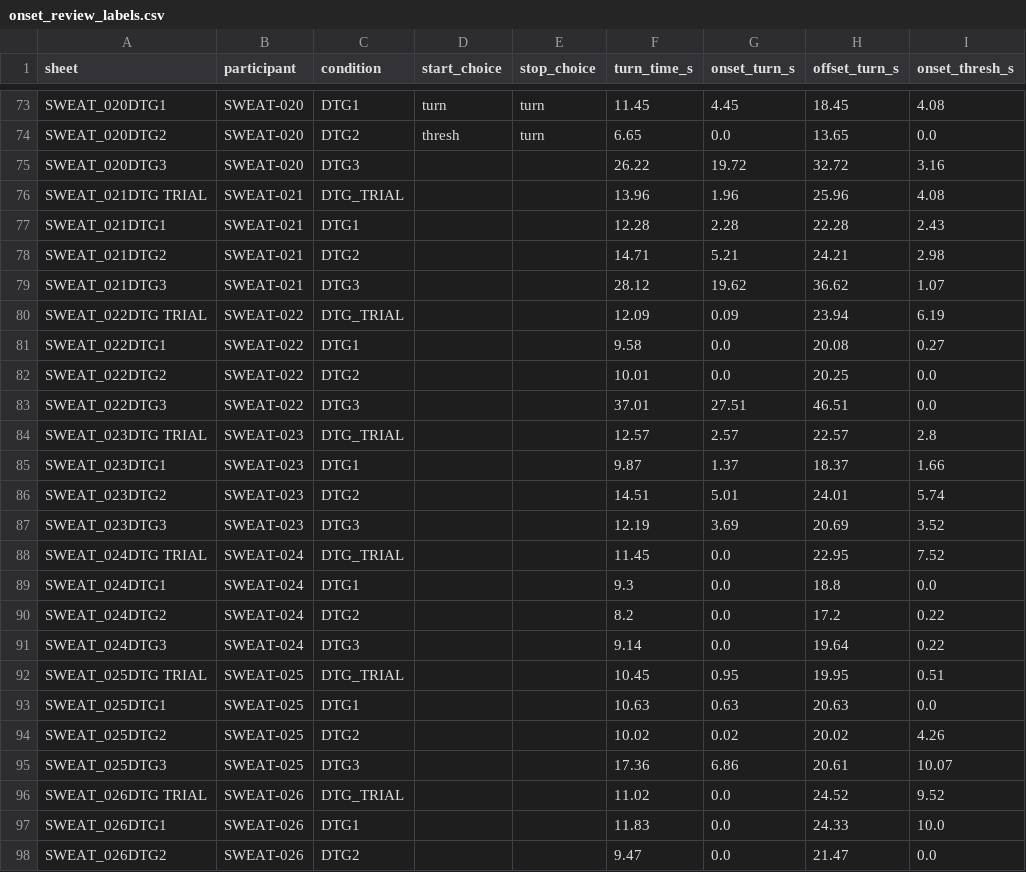
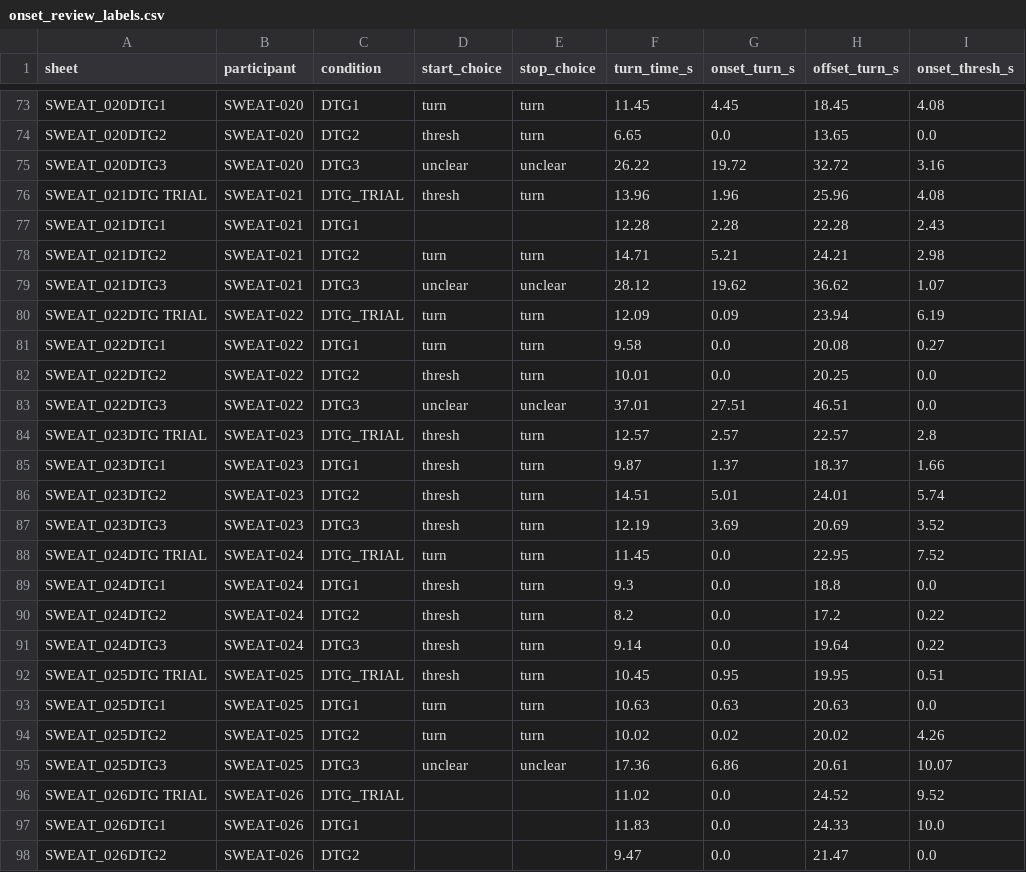
Before and after one commit to m-a-robinson/sweat-project, a CSV file: review/onset_review_labels.csv, drawn as a sheet; only a part is shown, gaps mark what is left out; the diff names each change by its address in the sheet, - before the commit and + after, or states it on an @@ line.

```diff
--- a/review/onset_review_labels.csv
+++ b/review/onset_review_labels.csv
-D75 (start_choice): (empty)
+D75 (start_choice): unclear
-E75 (stop_choice): (empty)
+E75 (stop_choice): unclear
-D76 (start_choice): (empty)
+D76 (start_choice): thresh
-E76 (stop_choice): (empty)
+E76 (stop_choice): turn
-D78 (start_choice): (empty)
+D78 (start_choice): turn
-E78 (stop_choice): (empty)
+E78 (stop_choice): turn
-D79 (start_choice): (empty)
+D79 (start_choice): unclear
-E79 (stop_choice): (empty)
+E79 (stop_choice): unclear
-D80:D81 (start_choice): (empty)
+D80:D81 (start_choice): turn
-E80:E82 (stop_choice): (empty)
+E80:E82 (stop_choice): turn
-D82 (start_choice): (empty)
+D82 (start_choice): thresh
-D83 (start_choice): (empty)
+D83 (start_choice): unclear
-E83 (stop_choice): (empty)
+E83 (stop_choice): unclear
-D84:D87 (start_choice): (empty)
+D84:D87 (start_choice): thresh
-E84:E94 (stop_choice): (empty)
+E84:E94 (stop_choice): turn
-D88 (start_choice): (empty)
+D88 (start_choice): turn
-D89:D92 (start_choice): (empty)
+D89:D92 (start_choice): thresh
-D93:D94 (start_choice): (empty)
+D93:D94 (start_choice): turn
-D95 (start_choice): (empty)
+D95 (start_choice): unclear
-E95 (stop_choice): (empty)
+E95 (stop_choice): unclear
```
